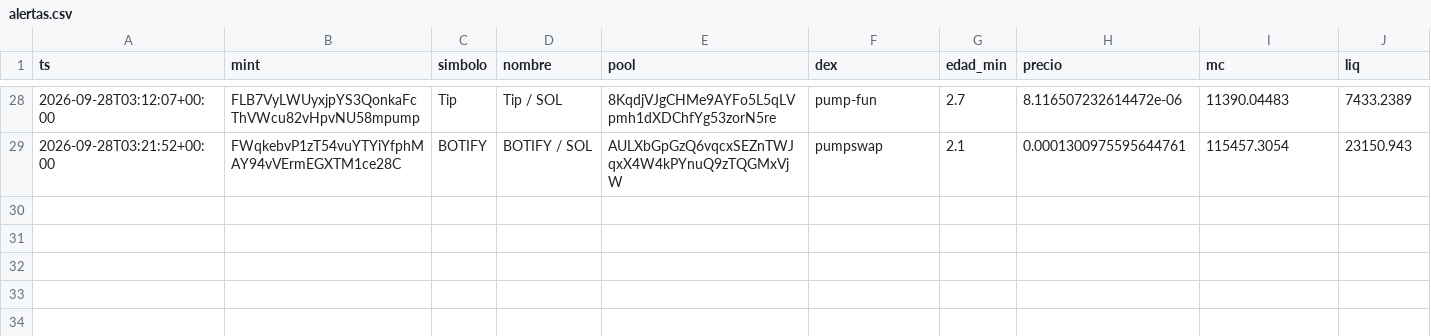
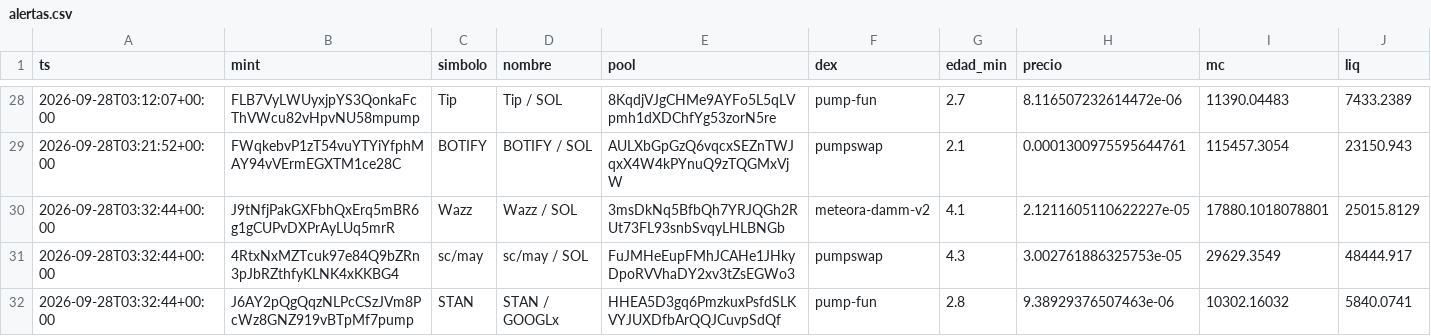
Before and after one commit to eriphelo15/An-lisis-cuantitativo, a CSV file: alertas.csv, drawn as a sheet; only a part is shown, gaps mark what is left out; rows hold the shown columns only; the diff names each change by its address in the sheet, - before the commit and + after, or states it on an @@ line.

```diff
--- a/alertas.csv
+++ b/alertas.csv
+row 30: 2026-09-28T03:32:44+00:00 | J9tNfjPakGXFbhQxErq5mBR6g1gCUPvDXPrAyLUq5mrR | Wazz | Wazz / SOL | 3msDkNq5BfbQh7YRJQGh2RUt73FL93snbSvqyLHLBNGb | meteora-damm-v2 | 4.1 | 2.1211605110622227e-05 | 17880.1018078801 | 25015.8129
+row 31: 2026-09-28T03:32:44+00:00 | 4RtxNxMZTcuk97e84Q9bZRn3pJbRZthfyKLNK4xKKBG4 | sc/may | sc/may / SOL | FuJMHeEupFMhJCAHe1JHkyDpoRVVhaDY2xv3tZsEGWo3 | pumpswap | 4.3 | 3.002761886325753e-05 | 29629.3549 | 48444.917
+row 32: 2026-09-28T03:32:44+00:00 | J6AY2pQgQqzNLPcCSzJVm8PcWz8GNZ919vBTpMf7pump | STAN | STAN / GOOGLx | HHEA5D3gq6PmzkuxPsfdSLKVYJUXDfbArQQJCuvpSdQf | pump-fun | 2.8 | 9.38929376507463e-06 | 10302.16032 | 5840.0741
```
Also changed, not shown: seguimiento.csv, 1 other file.
